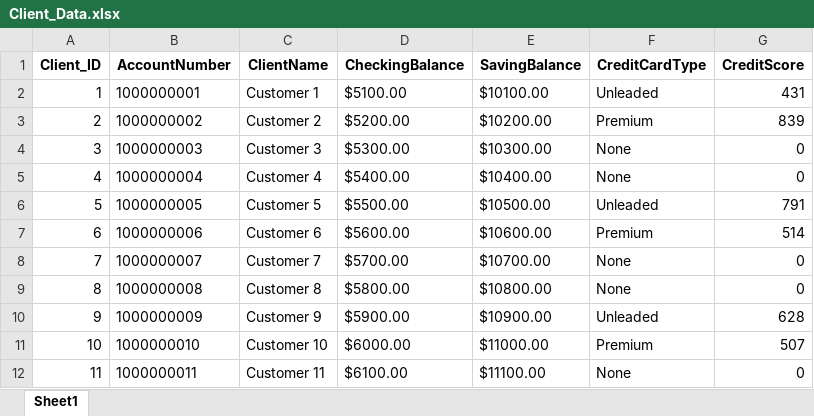
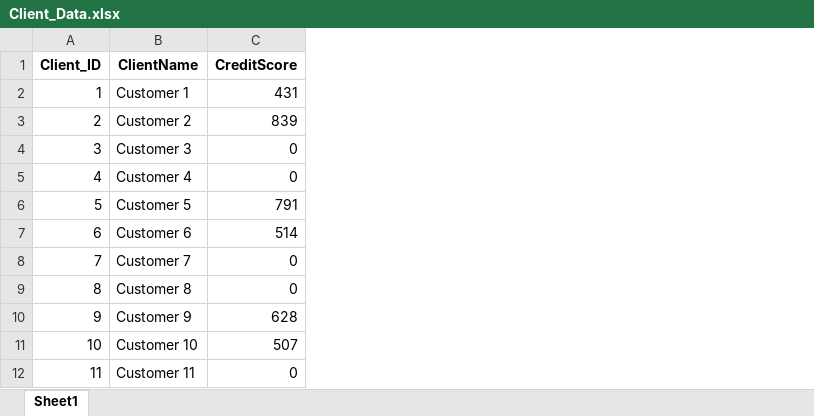
Before and after one commit to Hoksolinvan/Database-Systems-CSC370, an Excel workbook: Client/Client_Data.xlsx, sheet Sheet1, drawn as a sheet; only a part is shown; values as stored, in another font and other column widths than the file's, no borders; the diff names each change by its address in the sheet, - before the commit and + after, or states it on an @@ line.

Commit message:
Update
Updated .csv and .xlsx files.
fixed queries.
Added more attributes to client's relation

```diff
--- a/Client/Client_Data.xlsx (sheet Sheet1)
+++ b/Client/Client_Data.xlsx (sheet Sheet1)
-column B (AccountNumber), rows 2-12: 1000000001 | 1000000002 | 1000000003 | 1000000004 | 1000000005 | 1000000006 | 1000000007 | 1000000008 | 1000000009 | 1000000010 | 1000000011
-column D (CheckingBalance), rows 2-12: $5100.00 | $5200.00 | $5300.00 | $5400.00 | $5500.00 | $5600.00 | $5700.00 | $5800.00 | $5900.00 | $6000.00 | $6100.00
-column E (SavingBalance), rows 2-12: $10100.00 | $10200.00 | $10300.00 | $10400.00 | $10500.00 | $10600.00 | $10700.00 | $10800.00 | $10900.00 | $11000.00 | $11100.00
-column F (CreditCardType), rows 2-12: Unleaded | Premium | None | None | Unleaded | Premium | None | None | Unleaded | Premium | None
```
Also changed, not shown: 3 other files.
